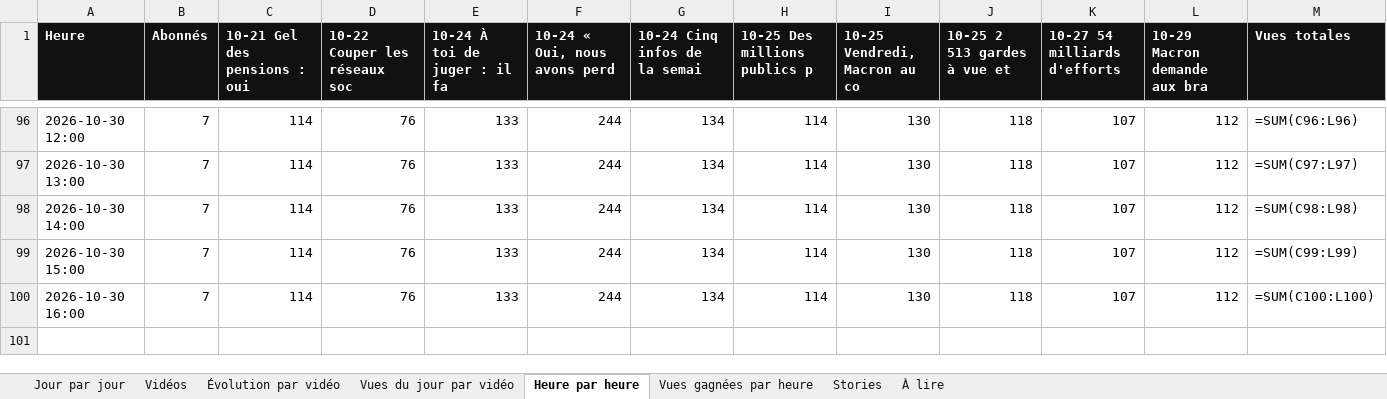
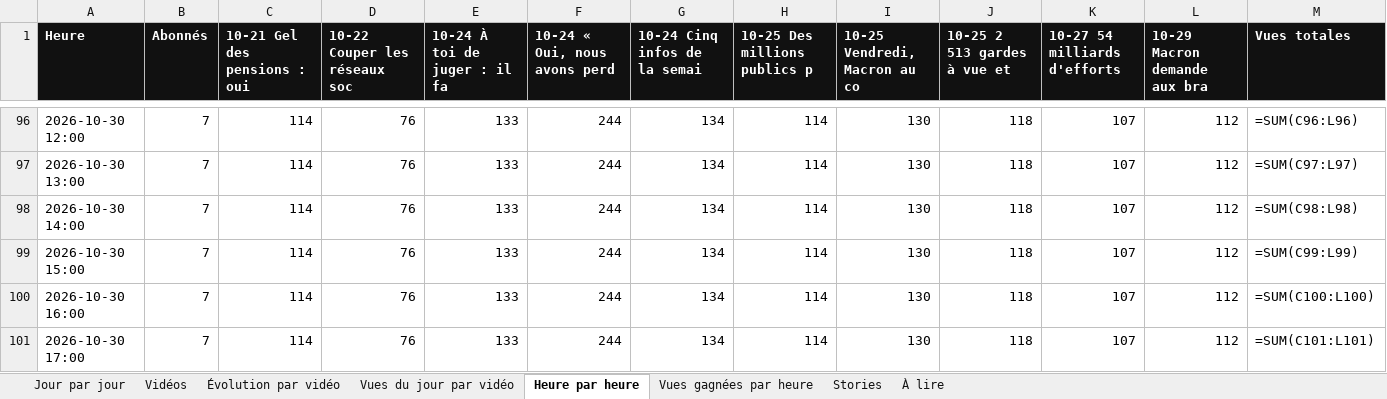
Before and after one commit to StudioDecodeDiffusion/reels-factory, an Excel workbook: suivi/Decode_suivi_actu.xlsx, sheet Heure par heure, drawn as a sheet; only a part is shown, gaps mark what is left out; values as stored, in another font and other column widths than the file's, no borders; formulas without a stored value are shown as written; charts and pictures not drawn; the diff names each change by its address in the sheet, - before the commit and + after, or states it on an @@ line.

```diff
--- a/suivi/Decode_suivi_actu.xlsx (sheet Heure par heure)
+++ b/suivi/Decode_suivi_actu.xlsx (sheet Heure par heure)
+row 101: 2026-10-30 17:00 | 7 | 114 | 76 | 133 | 244 | 134 | 114 | 130 | 118 | 107 | 112 | =SUM(C101:L101)
```
Also changed, not shown: sheet Vues gagnées par heure, charts or pictures, suivi/Decode_suivi_eco.xlsx, suivi/Decode_suivi_qhse.xlsx, 7 other files.
